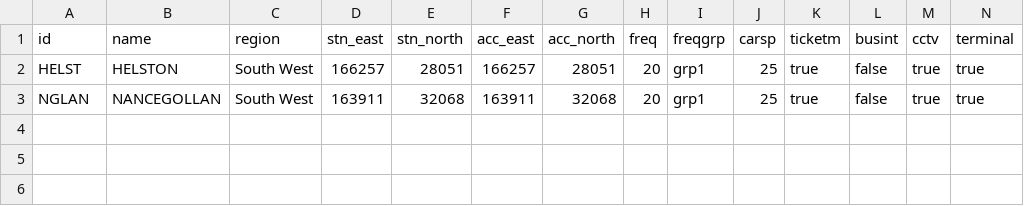
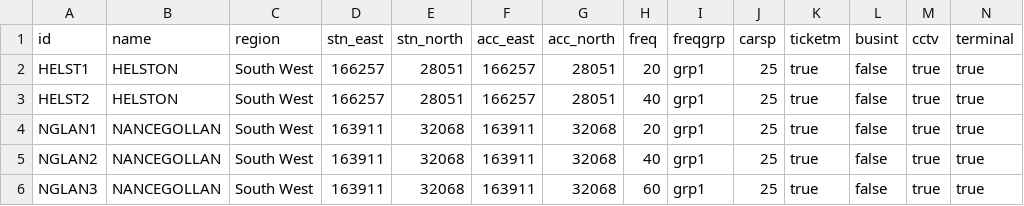
Before and after one commit to station-demand-forecasting-tool/sdft, a CSV file: inst/example_input/stations.csv, drawn as a sheet; only a part is shown; addresses are those after the commit; rows hold the shown columns only; the diff names each change by its address in the sheet, - before the commit and + after, or states it on an @@ line.

```diff
--- a/inst/example_input/stations.csv
+++ b/inst/example_input/stations.csv
-A2 (id): HELST
+A2 (id): HELST1
+row 3: HELST2 | HELSTON | South West | 166257 | 28051 | 166257 | 28051 | 40 | grp1 | 25 | true | false | true | true
-A4 (id): NGLAN
+A4 (id): NGLAN1
+row 5: NGLAN2 | NANCEGOLLAN | South West | 163911 | 32068 | 163911 | 32068 | 40 | grp1 | 25 | true | false | true | true
+row 6: NGLAN3 | NANCEGOLLAN | South West | 163911 | 32068 | 163911 | 32068 | 60 | grp1 | 25 | true | false | true | true
```
Also changed, not shown: 5 other files.
